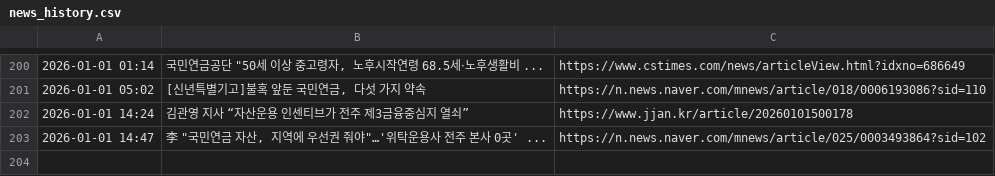
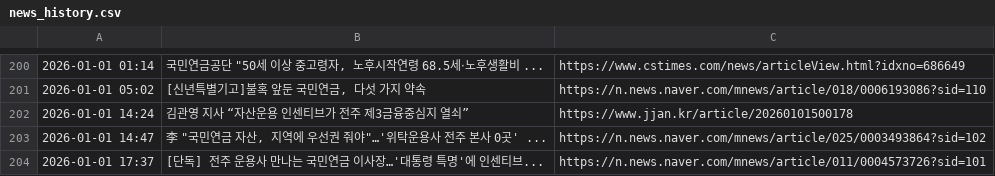
Before and after one commit to roy8in/nps-news-monitor, a CSV file: news_history.csv, drawn as a sheet; only a part is shown, gaps mark what is left out.

```diff
--- a/news_history.csv
+++ b/news_history.csv
@@ -203 +203,2 @@
 2026-01-01 14:47,"李 ""국민연금 자산, 지역에 우선권 줘야""…'위탁운용사 전주 본사 0곳' ...",https://n.news.naver.com/mnews/article/025/0003493864?sid=102
+2026-01-01 17:37,[단독] 전주 운용사 만나는 국민연금 이사장…'대통령 특명'에 인센티브...,https://n.news.naver.com/mnews/article/011/0004573726?sid=101
```
